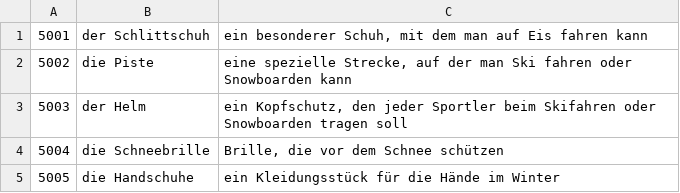
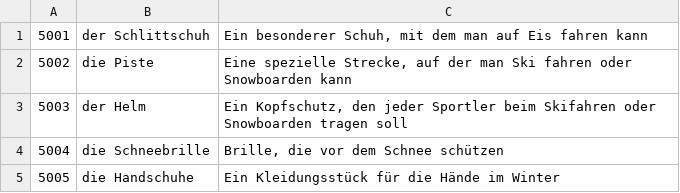
Before and after one commit to vochosp/kviz-nj-vi, a CSV file: data/Wintersport.csv, drawn as a sheet.

```diff
--- a/data/Wintersport.csv
+++ b/data/Wintersport.csv
@@ -1,5 +1,5 @@
-5001;"der Schlittschuh";"ein besonderer Schuh, mit dem man auf Eis fahren kann"
-5002;"die Piste";"eine spezielle Strecke, auf der man Ski fahren oder Snowboarden kann"
-5003;"der Helm";"ein Kopfschutz, den jeder Sportler beim Skifahren oder Snowboarden tragen soll"
+5001;"der Schlittschuh";"Ein besonderer Schuh, mit dem man auf Eis fahren kann"
+5002;"die Piste";"Eine spezielle Strecke, auf der man Ski fahren oder Snowboarden kann"
+5003;"der Helm";"Ein Kopfschutz, den jeder Sportler beim Skifahren oder Snowboarden tragen soll"
 5004;"die Schneebrille";"Brille, die vor dem Schnee schützen"
-5005;"die Handschuhe";"ein Kleidungsstück für die Hände im Winter"
+5005;"die Handschuhe";"Ein Kleidungsstück für die Hände im Winter"
```
Also changed, not shown: data/Sommersport.csv, data/pictureSports.csv, 2 other files.
